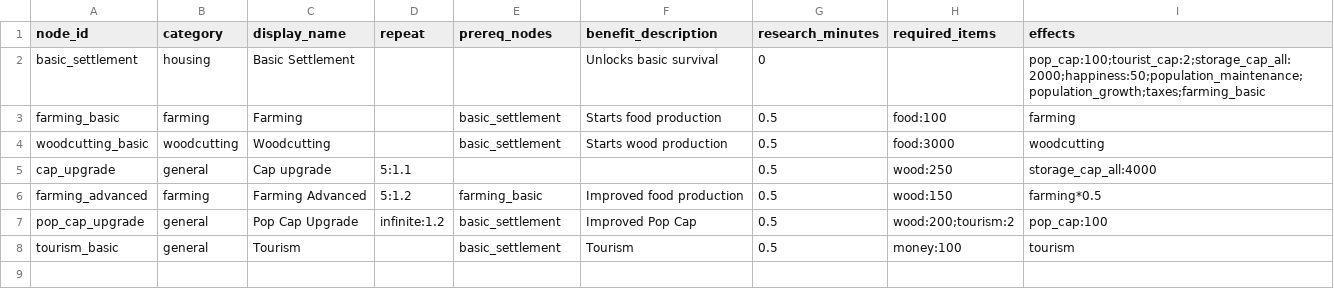
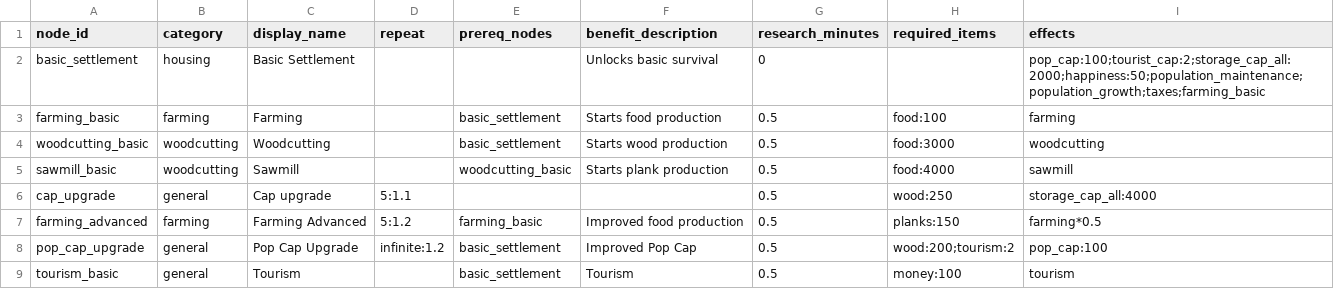
Before and after one commit to Quackers29/BusinessCraft, a CSV file: forge/run/config/businesscraft/upgrades.csv, drawn as a sheet.

```diff
--- a/forge/run/config/businesscraft/upgrades.csv
+++ b/forge/run/config/businesscraft/upgrades.csv
@@ -4,4 +4,5 @@ farming_basic,farming,Farming,,basic_settlement,Starts food production,0.5,food:
 woodcutting_basic,woodcutting,Woodcutting,,basic_settlement,Starts wood production,0.5,food:3000,woodcutting
+sawmill_basic,woodcutting,Sawmill,,woodcutting_basic,Starts plank production,0.5,food:4000,sawmill
 cap_upgrade,general,Cap upgrade,5:1.1,,,0.5,wood:250,storage_cap_all:4000
-farming_advanced,farming,Farming Advanced,5:1.2,farming_basic,Improved food production,0.5,wood:150,farming*0.5
+farming_advanced,farming,Farming Advanced,5:1.2,farming_basic,Improved food production,0.5,planks:150,farming*0.5
 pop_cap_upgrade,general,Pop Cap Upgrade,infinite:1.2,basic_settlement,Improved Pop Cap,0.5,wood:200;tourism:2,pop_cap:100
```
Also changed, not shown: forge/run/config/businesscraft/biomes.csv, forge/run/config/businesscraft/productions.csv, 24 other files.
